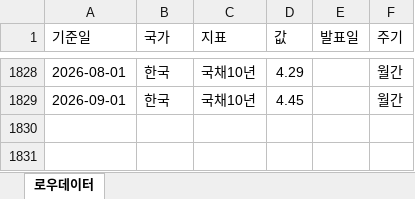
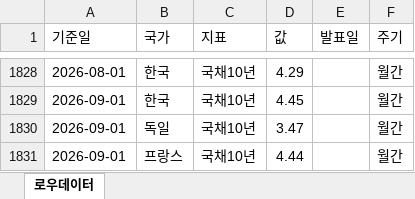
Before and after one commit to rhddyd12345678-blip/macro-econ-tracker, an Excel workbook: site/data/downloads/raw_data.xlsx, sheet 로우데이터, drawn as a sheet; only a part is shown, gaps mark what is left out; values as stored, in another font and other column widths than the file's, no borders; the diff names each change by its address in the sheet, - before the commit and + after, or states it on an @@ line.

```diff
--- a/site/data/downloads/raw_data.xlsx (sheet 로우데이터)
+++ b/site/data/downloads/raw_data.xlsx (sheet 로우데이터)
+row 1830: 2026-09-01 | 독일 | 국채10년 | 3.47 |  | 월간
+row 1831: 2026-09-01 | 프랑스 | 국채10년 | 4.44 |  | 월간
```
Also changed, not shown: site/data/downloads/france.xlsx, site/data/downloads/fx_daily.xlsx, 16 other files.
